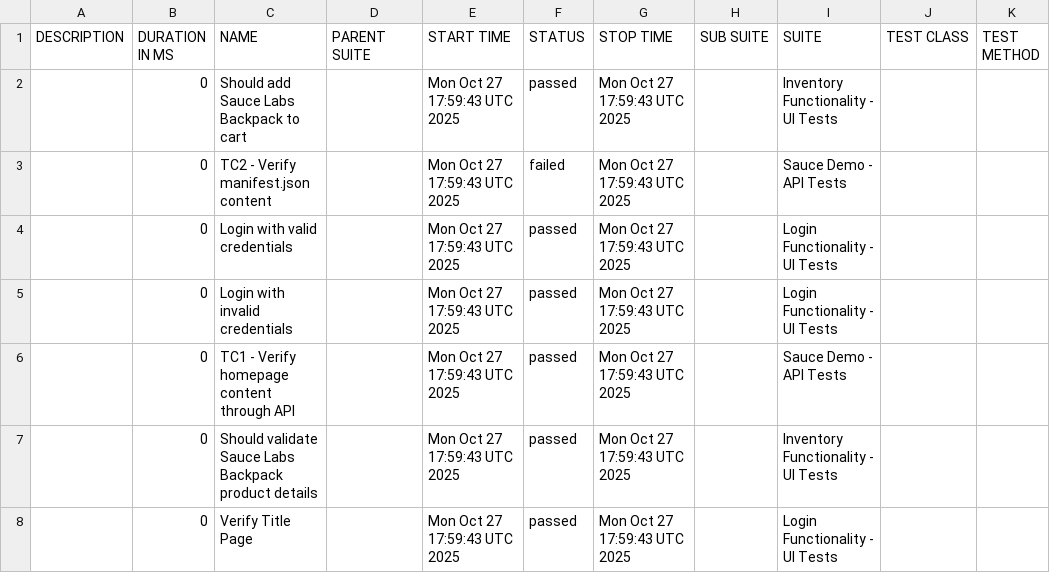
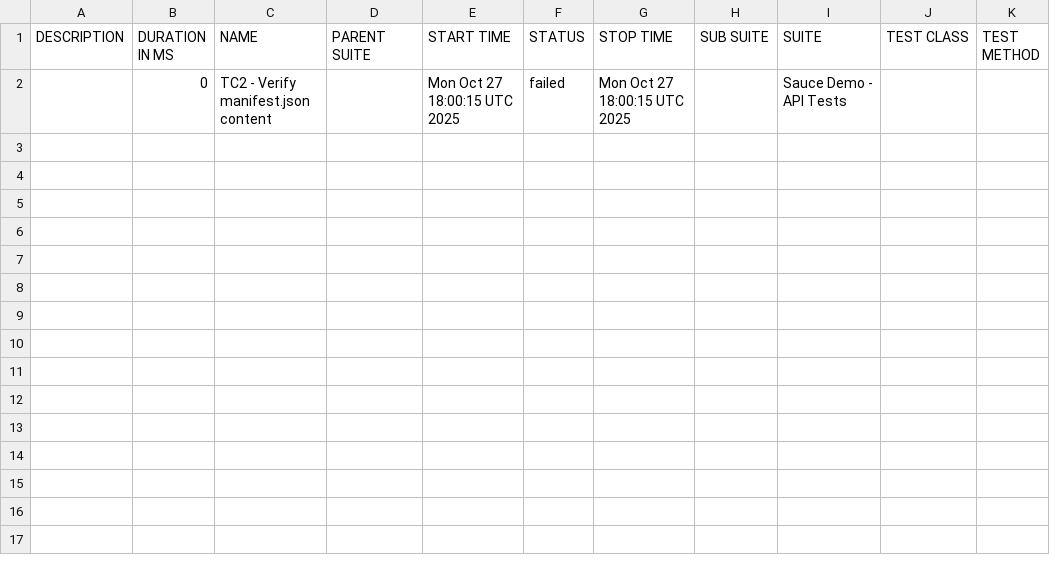
Before and after one commit to IBMSandeep/playwright-bdd-automation, a CSV file: data/suites.csv, drawn as a sheet.

```diff
--- a/data/suites.csv
+++ b/data/suites.csv
@@ -1,8 +1,2 @@
 "DESCRIPTION","DURATION IN MS","NAME","PARENT SUITE","START TIME","STATUS","STOP TIME","SUB SUITE","SUITE","TEST CLASS","TEST METHOD"
-"","0","Should add Sauce Labs Backpack to cart","","Mon Oct 27 17:59:43 UTC 2025","passed","Mon Oct 27 17:59:43 UTC 2025","","Inventory Functionality - UI Tests","",""
-"","0","TC2 - Verify manifest.json content","","Mon Oct 27 17:59:43 UTC 2025","failed","Mon Oct 27 17:59:43 UTC 2025","","Sauce Demo - API Tests","",""
-"","0","Login with valid credentials","","Mon Oct 27 17:59:43 UTC 2025","passed","Mon Oct 27 17:59:43 UTC 2025","","Login Functionality - UI Tests","",""
-"","0","Login with invalid credentials","","Mon Oct 27 17:59:43 UTC 2025","passed","Mon Oct 27 17:59:43 UTC 2025","","Login Functionality - UI Tests","",""
-"","0","TC1 - Verify homepage content through API","","Mon Oct 27 17:59:43 UTC 2025","passed","Mon Oct 27 17:59:43 UTC 2025","","Sauce Demo - API Tests","",""
-"","0","Should validate Sauce Labs Backpack product details","","Mon Oct 27 17:59:43 UTC 2025","passed","Mon Oct 27 17:59:43 UTC 2025","","Inventory Functionality - UI Tests","",""
-"","0","Verify Title Page","","Mon Oct 27 17:59:43 UTC 2025","passed","Mon Oct 27 17:59:43 UTC 2025","","Login Functionality - UI Tests","",""
+"","0","TC2 - Verify manifest.json content","","Mon Oct 27 18:00:15 UTC 2025","failed","Mon Oct 27 18:00:15 UTC 2025","","Sauce Demo - API Tests","",""
```
Also changed, not shown: 58 other files.
